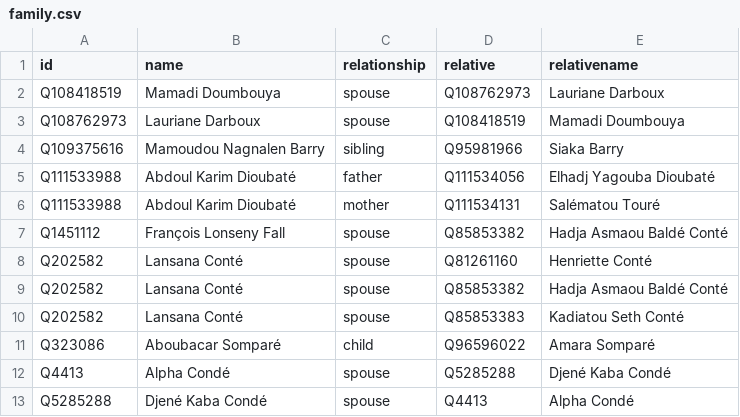
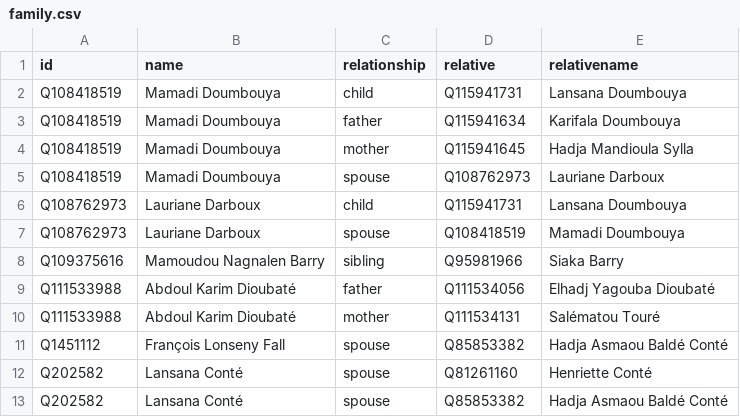
Before and after one commit to every-politician-scrapers/guinea, a CSV file: html/family.csv, drawn as a sheet; only a part is shown; the shorter side is filled out with more unchanged rows; the diff names each change by its address in the sheet, - before the commit and + after, or states it on an @@ line.

Commit message:
PCB update

```diff
--- a/html/family.csv
+++ b/html/family.csv
+row 2: Q108418519 | Mamadi Doumbouya | child | Q115941731 | Lansana Doumbouya
+row 3: Q108418519 | Mamadi Doumbouya | father | Q115941634 | Karifala Doumbouya
+row 4: Q108418519 | Mamadi Doumbouya | mother | Q115941645 | Hadja Mandioula Sylla
+row 6: Q108762973 | Lauriane Darboux | child | Q115941731 | Lansana Doumbouya
```
